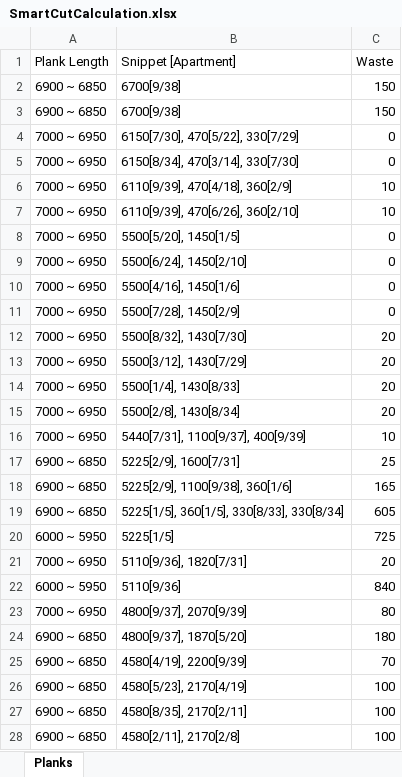
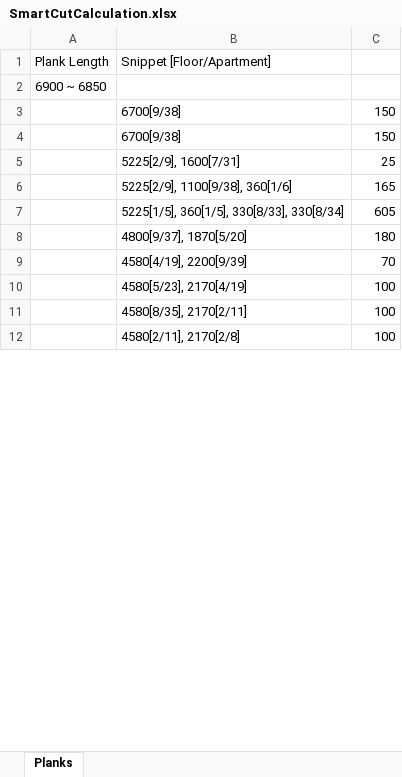
Before and after one commit to dravgust/vralumglass, an Excel workbook: VralumGlassWeb/wwwroot/storage/SmartCutCalculation.xlsx, sheet Planks, drawn as a sheet; only a part is shown; values as stored, in another font and other column widths than the file's, no borders; removed rows and columns are numbered as before the commit, all else as after; the diff covers the shown part only; the diff names each change by its address in the sheet, - before the commit and + after, or states it on an @@ line.

```diff
--- a/VralumGlassWeb/wwwroot/storage/SmartCutCalculation.xlsx (sheet Planks)
+++ b/VralumGlassWeb/wwwroot/storage/SmartCutCalculation.xlsx (sheet Planks)
-B1: Snippet [Apartment]
+B1: Snippet [Floor/Apartment]
-C1: Waste
+C1: (empty)
+row 2: 6900 ~ 6850
-A3:A4: 6900 ~ 6850
+A3:A4: (empty)
-row 4: 7000 ~ 6950 | 6150[7/30], 470[5/22], 330[7/29] | 0
-row 5: 7000 ~ 6950 | 6150[8/34], 470[3/14], 330[7/30] | 0
-row 6: 7000 ~ 6950 | 6110[9/39], 470[4/18], 360[2/9] | 10
-row 7: 7000 ~ 6950 | 6110[9/39], 470[6/26], 360[2/10] | 10
-row 8: 7000 ~ 6950 | 5500[5/20], 1450[1/5] | 0
-row 9: 7000 ~ 6950 | 5500[6/24], 1450[2/10] | 0
-row 10: 7000 ~ 6950 | 5500[4/16], 1450[1/6] | 0
-row 11: 7000 ~ 6950 | 5500[7/28], 1450[2/9] | 0
-row 12: 7000 ~ 6950 | 5500[8/32], 1430[7/30] | 20
-row 13: 7000 ~ 6950 | 5500[3/12], 1430[7/29] | 20
-row 14: 7000 ~ 6950 | 5500[1/4], 1430[8/33] | 20
-row 15: 7000 ~ 6950 | 5500[2/8], 1430[8/34] | 20
-row 16: 7000 ~ 6950 | 5440[7/31], 1100[9/37], 400[9/39] | 10
-A5:A7: 6900 ~ 6850
+A5:A7: (empty)
-row 20: 6000 ~ 5950 | 5225[1/5] | 725
-row 21: 7000 ~ 6950 | 5110[9/36], 1820[7/31] | 20
-row 22: 6000 ~ 5950 | 5110[9/36] | 840
-row 23: 7000 ~ 6950 | 4800[9/37], 2070[9/39] | 80
-A8:A12: 6900 ~ 6850
+A8:A12: (empty)
```
Also changed, not shown: 21 added rows, 2 removed rows and 20 edited cells elsewhere in this sheet, 5 other files.
